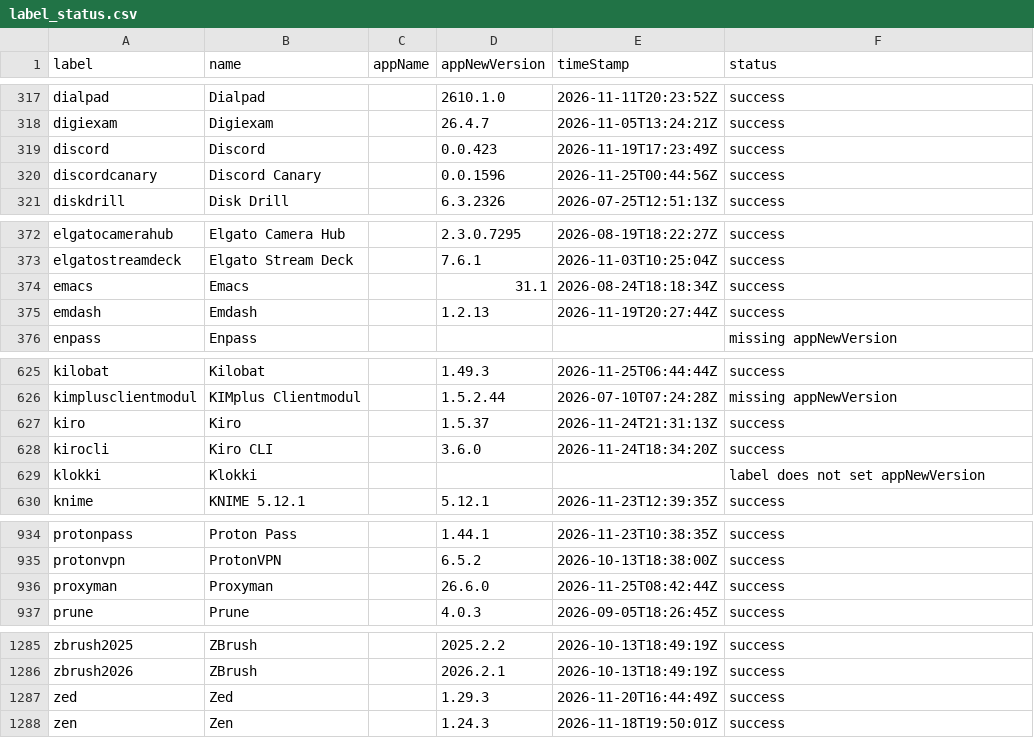
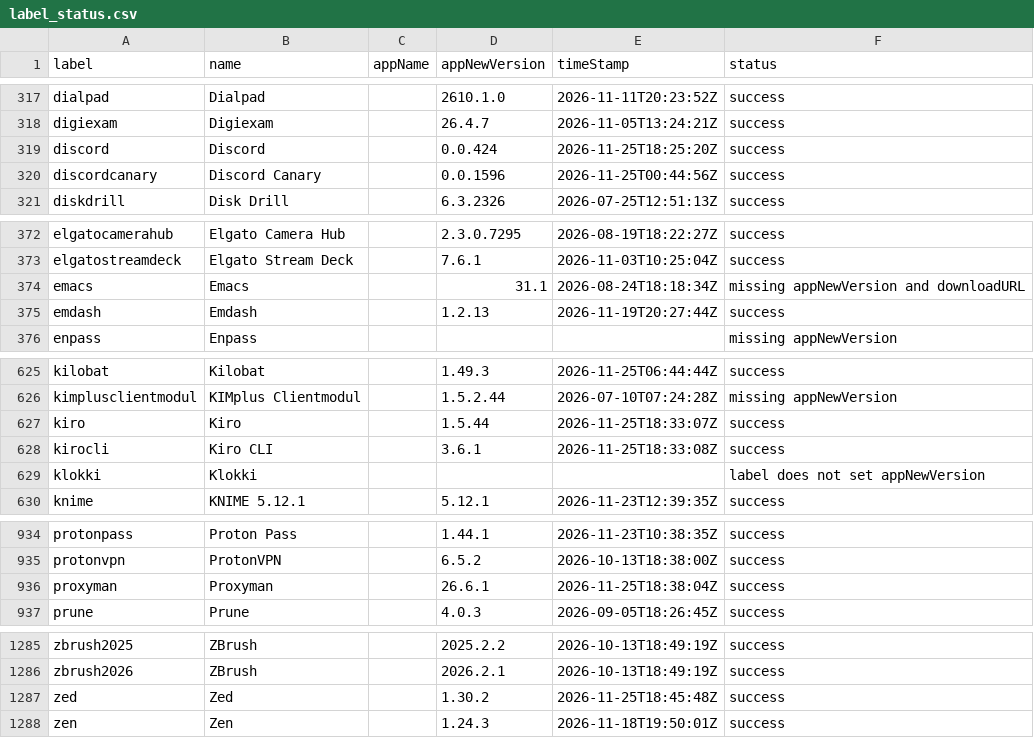
Before and after one commit to gilburns/Installomator-Tracker, a CSV file: label_status.csv, drawn as a sheet; only a part is shown, gaps mark what is left out; the diff covers the shown part only.

```diff
--- a/label_status.csv
+++ b/label_status.csv
@@ -318,3 +318,3 @@
 "digiexam","Digiexam","","26.4.7","2026-11-05T13:24:21Z","success"
-"discord","Discord","","0.0.423","2026-11-19T17:23:49Z","success"
+"discord","Discord","","0.0.424","2026-11-25T18:25:20Z","success"
 "discordcanary","Discord Canary","","0.0.1596","2026-11-25T00:44:56Z","success"
@@ -373,3 +373,3 @@
 "elgatostreamdeck","Elgato Stream Deck","","7.6.1","2026-11-03T10:25:04Z","success"
-"emacs","Emacs","","31.1","2026-08-24T18:18:34Z","success"
+"emacs","Emacs","","31.1","2026-08-24T18:18:34Z","missing appNewVersion and downloadURL"
 "emdash","Emdash","","1.2.13","2026-11-19T20:27:44Z","success"
@@ -626,4 +626,4 @@
 "kimplusclientmodul","KIMplus Clientmodul","","1.5.2.44","2026-07-10T07:24:28Z","missing appNewVersion"
-"kiro","Kiro","","1.5.37","2026-11-24T21:31:13Z","success"
-"kirocli","Kiro CLI","","3.6.0","2026-11-24T18:34:20Z","success"
+"kiro","Kiro","","1.5.44","2026-11-25T18:33:07Z","success"
+"kirocli","Kiro CLI","","3.6.1","2026-11-25T18:33:08Z","success"
 "klokki","Klokki","","","","label does not set appNewVersion"
@@ -935,3 +935,3 @@
 "protonvpn","ProtonVPN","","6.5.2","2026-10-13T18:38:00Z","success"
-"proxyman","Proxyman","","26.6.0","2026-11-25T08:42:44Z","success"
+"proxyman","Proxyman","","26.6.1","2026-11-25T18:38:04Z","success"
 "prune","Prune","","4.0.3","2026-09-05T18:26:45Z","success"
@@ -1286,3 +1286,3 @@
 "zbrush2026","ZBrush","","2026.2.1","2026-10-13T18:49:19Z","success"
-"zed","Zed","","1.29.3","2026-11-20T16:44:49Z","success"
+"zed","Zed","","1.30.2","2026-11-25T18:45:48Z","success"
 "zen","Zen","","1.24.3","2026-11-18T19:50:01Z","success"
```
Also changed, not shown: 1 edited cell elsewhere in this file, 7 other files.
